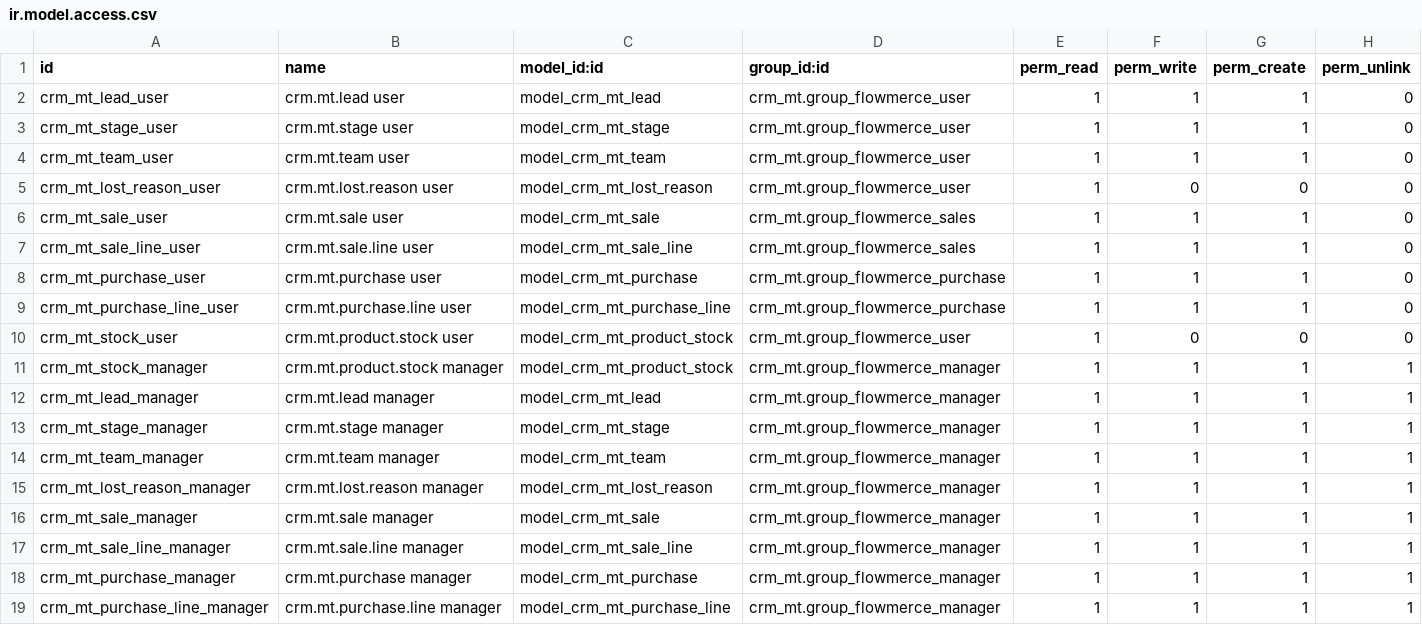
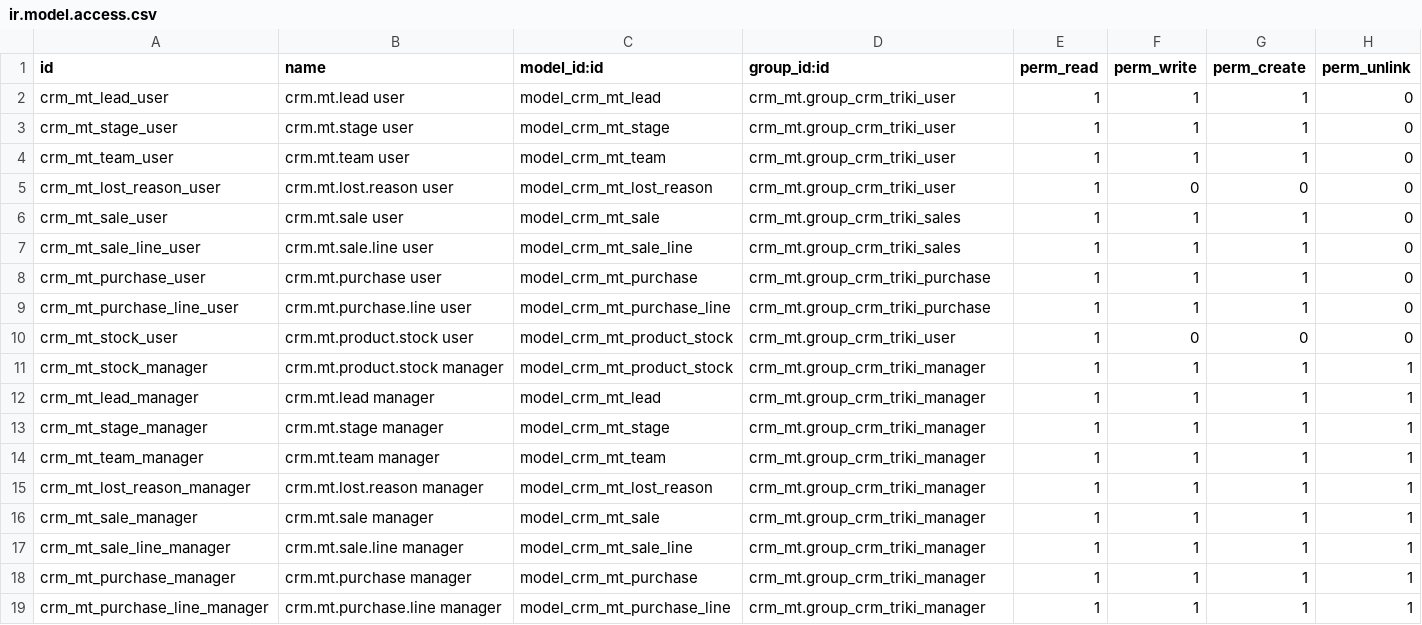
Before and after one commit to MohamedTrikii/ERP_CRM_Model_Odoo, a CSV file: crm_mt/security/ir.model.access.csv, drawn as a sheet.

```diff
--- a/crm_mt/security/ir.model.access.csv
+++ b/crm_mt/security/ir.model.access.csv
@@ -1,19 +1,19 @@
 id,name,model_id:id,group_id:id,perm_read,perm_write,perm_create,perm_unlink
-crm_mt_lead_user,crm.mt.lead user,model_crm_mt_lead,crm_mt.group_flowmerce_user,1,1,1,0
-crm_mt_stage_user,crm.mt.stage user,model_crm_mt_stage,crm_mt.group_flowmerce_user,1,1,1,0
-crm_mt_team_user,crm.mt.team user,model_crm_mt_team,crm_mt.group_flowmerce_user,1,1,1,0
-crm_mt_lost_reason_user,crm.mt.lost.reason user,model_crm_mt_lost_reason,crm_mt.group_flowmerce_user,1,0,0,0
-crm_mt_sale_user,crm.mt.sale user,model_crm_mt_sale,crm_mt.group_flowmerce_sales,1,1,1,0
-crm_mt_sale_line_user,crm.mt.sale.line user,model_crm_mt_sale_line,crm_mt.group_flowmerce_sales,1,1,1,0
-crm_mt_purchase_user,crm.mt.purchase user,model_crm_mt_purchase,crm_mt.group_flowmerce_purchase,1,1,1,0
-crm_mt_purchase_line_user,crm.mt.purchase.line user,model_crm_mt_purchase_line,crm_mt.group_flowmerce_purchase,1,1,1,0
-crm_mt_stock_user,crm.mt.product.stock user,model_crm_mt_product_stock,crm_mt.group_flowmerce_user,1,0,0,0
-crm_mt_stock_manager,crm.mt.product.stock manager,model_crm_mt_product_stock,crm_mt.group_flowmerce_manager,1,1,1,1
-crm_mt_lead_manager,crm.mt.lead manager,model_crm_mt_lead,crm_mt.group_flowmerce_manager,1,1,1,1
-crm_mt_stage_manager,crm.mt.stage manager,model_crm_mt_stage,crm_mt.group_flowmerce_manager,1,1,1,1
-crm_mt_team_manager,crm.mt.team manager,model_crm_mt_team,crm_mt.group_flowmerce_manager,1,1,1,1
-crm_mt_lost_reason_manager,crm.mt.lost.reason manager,model_crm_mt_lost_reason,crm_mt.group_flowmerce_manager,1,1,1,1
-crm_mt_sale_manager,crm.mt.sale manager,model_crm_mt_sale,crm_mt.group_flowmerce_manager,1,1,1,1
-crm_mt_sale_line_manager,crm.mt.sale.line manager,model_crm_mt_sale_line,crm_mt.group_flowmerce_manager,1,1,1,1
-crm_mt_purchase_manager,crm.mt.purchase manager,model_crm_mt_purchase,crm_mt.group_flowmerce_manager,1,1,1,1
-crm_mt_purchase_line_manager,crm.mt.purchase.line manager,model_crm_mt_purchase_line,crm_mt.group_flowmerce_manager,1,1,1,1
+crm_mt_lead_user,crm.mt.lead user,model_crm_mt_lead,crm_mt.group_crm_triki_user,1,1,1,0
+crm_mt_stage_user,crm.mt.stage user,model_crm_mt_stage,crm_mt.group_crm_triki_user,1,1,1,0
+crm_mt_team_user,crm.mt.team user,model_crm_mt_team,crm_mt.group_crm_triki_user,1,1,1,0
+crm_mt_lost_reason_user,crm.mt.lost.reason user,model_crm_mt_lost_reason,crm_mt.group_crm_triki_user,1,0,0,0
+crm_mt_sale_user,crm.mt.sale user,model_crm_mt_sale,crm_mt.group_crm_triki_sales,1,1,1,0
+crm_mt_sale_line_user,crm.mt.sale.line user,model_crm_mt_sale_line,crm_mt.group_crm_triki_sales,1,1,1,0
+crm_mt_purchase_user,crm.mt.purchase user,model_crm_mt_purchase,crm_mt.group_crm_triki_purchase,1,1,1,0
+crm_mt_purchase_line_user,crm.mt.purchase.line user,model_crm_mt_purchase_line,crm_mt.group_crm_triki_purchase,1,1,1,0
+crm_mt_stock_user,crm.mt.product.stock user,model_crm_mt_product_stock,crm_mt.group_crm_triki_user,1,0,0,0
+crm_mt_stock_manager,crm.mt.product.stock manager,model_crm_mt_product_stock,crm_mt.group_crm_triki_manager,1,1,1,1
+crm_mt_lead_manager,crm.mt.lead manager,model_crm_mt_lead,crm_mt.group_crm_triki_manager,1,1,1,1
+crm_mt_stage_manager,crm.mt.stage manager,model_crm_mt_stage,crm_mt.group_crm_triki_manager,1,1,1,1
+crm_mt_team_manager,crm.mt.team manager,model_crm_mt_team,crm_mt.group_crm_triki_manager,1,1,1,1
+crm_mt_lost_reason_manager,crm.mt.lost.reason manager,model_crm_mt_lost_reason,crm_mt.group_crm_triki_manager,1,1,1,1
+crm_mt_sale_manager,crm.mt.sale manager,model_crm_mt_sale,crm_mt.group_crm_triki_manager,1,1,1,1
+crm_mt_sale_line_manager,crm.mt.sale.line manager,model_crm_mt_sale_line,crm_mt.group_crm_triki_manager,1,1,1,1
+crm_mt_purchase_manager,crm.mt.purchase manager,model_crm_mt_purchase,crm_mt.group_crm_triki_manager,1,1,1,1
+crm_mt_purchase_line_manager,crm.mt.purchase.line manager,model_crm_mt_purchase_line,crm_mt.group_crm_triki_manager,1,1,1,1
```
Also changed, not shown: 9 other files.
